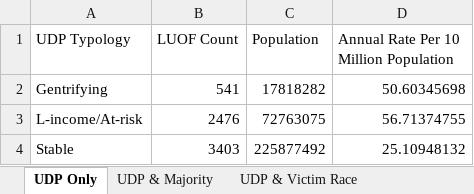
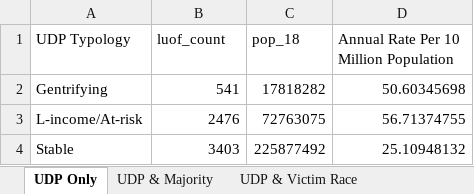
Before and after one commit to matthewacarson/udp_expansion, an Excel workbook: all_udp_summary_tables.xlsx, sheet UDP Only, drawn as a sheet; values as stored, in another font and other column widths than the file's, no borders; the diff names each change by its address in the sheet, - before the commit and + after, or states it on an @@ line.

```diff
--- a/all_udp_summary_tables.xlsx (sheet UDP Only)
+++ b/all_udp_summary_tables.xlsx (sheet UDP Only)
-B1: LUOF Count
+B1: luof_count
-C1: Population
+C1: pop_18
```
Also changed, not shown: sheet UDP, Victim & Majority, 5 other files.
